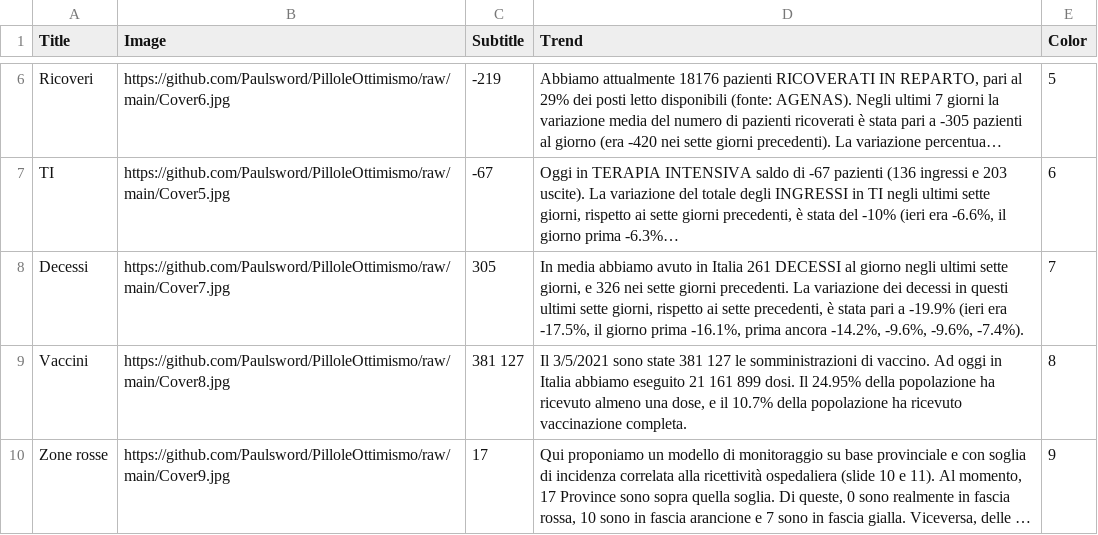
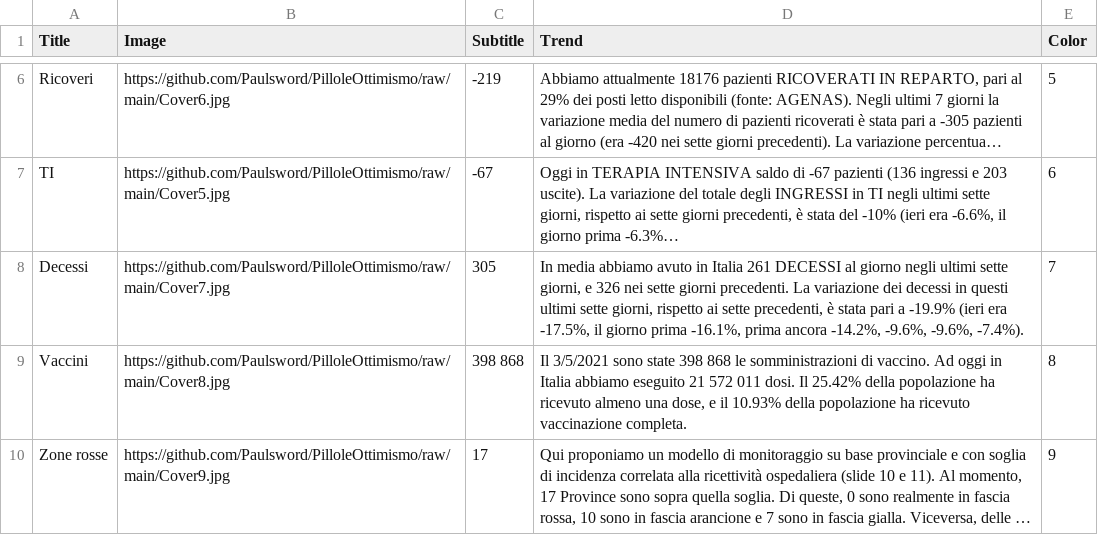
Before and after one commit to Paulsword/PilloleOttimismo, a CSV file: Cover.csv, drawn as a sheet; only a part is shown, gaps mark what is left out; long unchanged cells end in …; the diff names each change by its address in the sheet, - before the commit and + after, or states it on an @@ line.

```diff
--- a/Cover.csv
+++ b/Cover.csv
-C9 (Subtitle): 381 127
+C9 (Subtitle): 398 868
-D9 (Trend): …sono state 381 127 le somministrazioni di vaccino. Ad oggi in Italia abbiamo eseguito 21 161 899 dosi. Il 24.95% della popolazione ha ricevuto almeno una dose, e il 10.7% della popolazione…
+D9 (Trend): …sono state 398 868 le somministrazioni di vaccino. Ad oggi in Italia abbiamo eseguito 21 572 011 dosi. Il 25.42% della popolazione ha ricevuto almeno una dose, e il 10.93% della popolazione…
```
Also changed, not shown: ChartVax100.csv, Vaccinazioni.csv, 3 other files.
